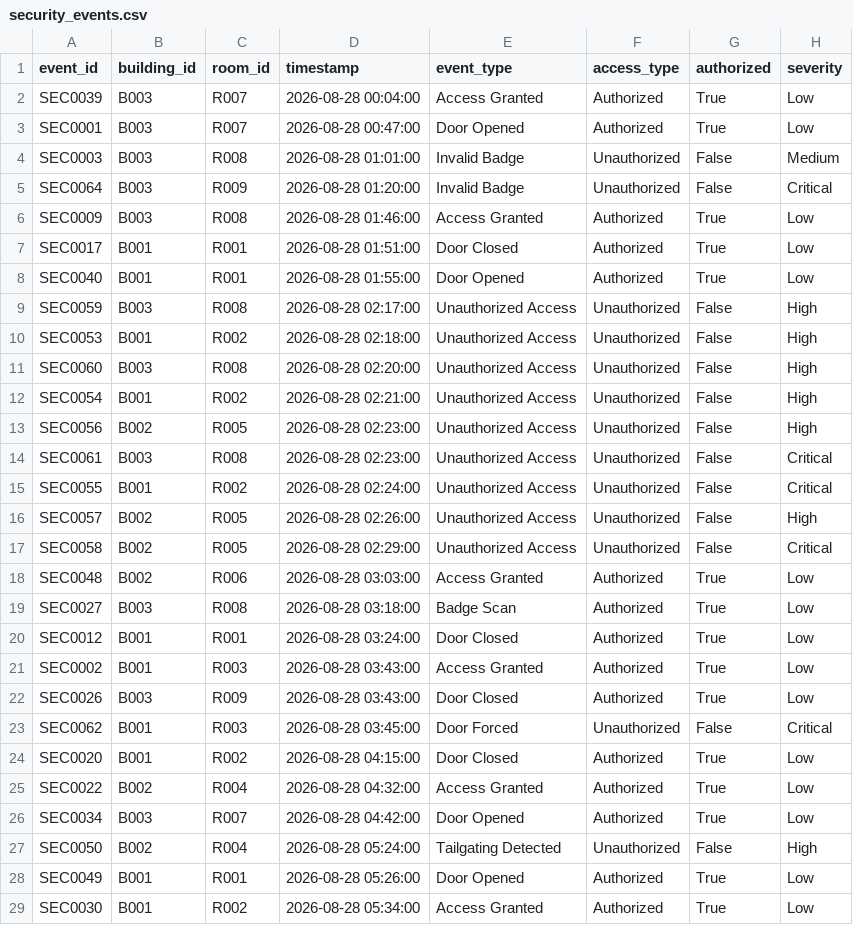
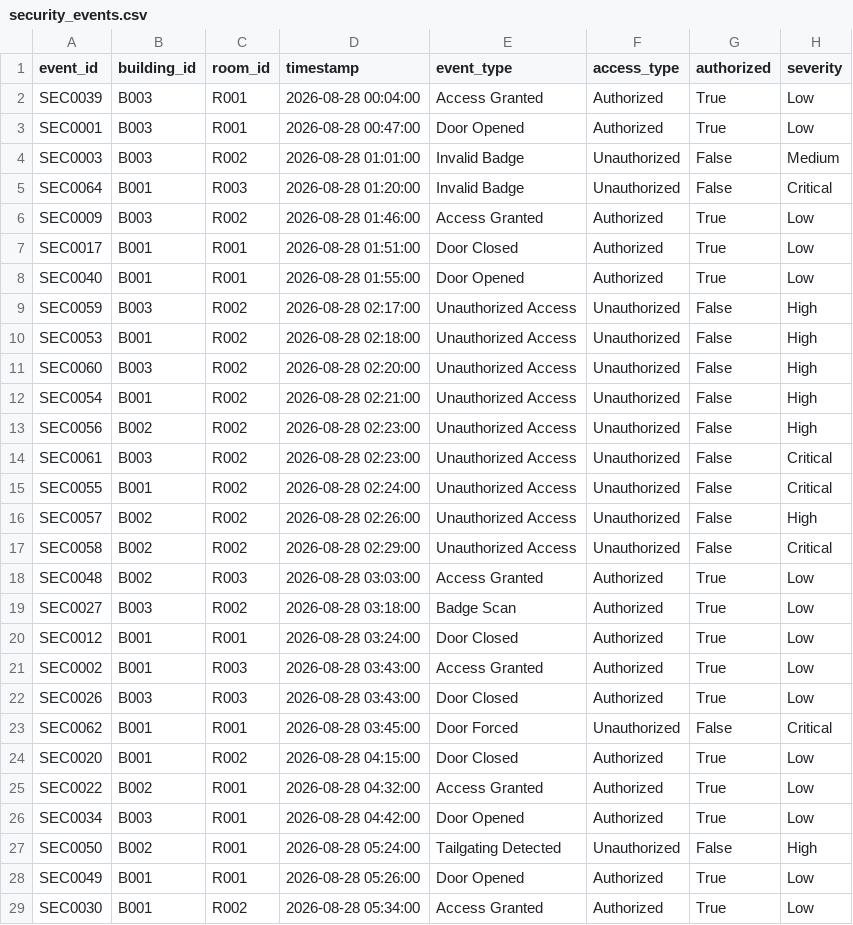
Before and after one commit to Swayam-Nagavi/Agentic-AI-for-Smart-Facility-Operations-Optimization, a CSV file: security_events.csv, drawn as a sheet; only a part is shown; the diff covers the shown part only.

```diff
--- a/security_events.csv
+++ b/security_events.csv
@@ -1,28 +1,28 @@
 event_id,building_id,room_id,timestamp,event_type,access_type,authorized,severity
-SEC0039,B003,R007,2026-08-28 00:04:00,Access Granted,Authorized,True,Low
-SEC0001,B003,R007,2026-08-28 00:47:00,Door Opened,Authorized,True,Low
-SEC0003,B003,R008,2026-08-28 01:01:00,Invalid Badge,Unauthorized,False,Medium
-SEC0064,B003,R009,2026-08-28 01:20:00,Invalid Badge,Unauthorized,False,Critical
-SEC0009,B003,R008,2026-08-28 01:46:00,Access Granted,Authorized,True,Low
+SEC0039,B003,R001,2026-08-28 00:04:00,Access Granted,Authorized,True,Low
+SEC0001,B003,R001,2026-08-28 00:47:00,Door Opened,Authorized,True,Low
+SEC0003,B003,R002,2026-08-28 01:01:00,Invalid Badge,Unauthorized,False,Medium
+SEC0064,B001,R003,2026-08-28 01:20:00,Invalid Badge,Unauthorized,False,Critical
+SEC0009,B003,R002,2026-08-28 01:46:00,Access Granted,Authorized,True,Low
 SEC0017,B001,R001,2026-08-28 01:51:00,Door Closed,Authorized,True,Low
 SEC0040,B001,R001,2026-08-28 01:55:00,Door Opened,Authorized,True,Low
-SEC0059,B003,R008,2026-08-28 02:17:00,Unauthorized Access,Unauthorized,False,High
+SEC0059,B003,R002,2026-08-28 02:17:00,Unauthorized Access,Unauthorized,False,High
 SEC0053,B001,R002,2026-08-28 02:18:00,Unauthorized Access,Unauthorized,False,High
-SEC0060,B003,R008,2026-08-28 02:20:00,Unauthorized Access,Unauthorized,False,High
+SEC0060,B003,R002,2026-08-28 02:20:00,Unauthorized Access,Unauthorized,False,High
 SEC0054,B001,R002,2026-08-28 02:21:00,Unauthorized Access,Unauthorized,False,High
-SEC0056,B002,R005,2026-08-28 02:23:00,Unauthorized Access,Unauthorized,False,High
-SEC0061,B003,R008,2026-08-28 02:23:00,Unauthorized Access,Unauthorized,False,Critical
+SEC0056,B002,R002,2026-08-28 02:23:00,Unauthorized Access,Unauthorized,False,High
+SEC0061,B003,R002,2026-08-28 02:23:00,Unauthorized Access,Unauthorized,False,Critical
 SEC0055,B001,R002,2026-08-28 02:24:00,Unauthorized Access,Unauthorized,False,Critical
-SEC0057,B002,R005,2026-08-28 02:26:00,Unauthorized Access,Unauthorized,False,High
-SEC0058,B002,R005,2026-08-28 02:29:00,Unauthorized Access,Unauthorized,False,Critical
-SEC0048,B002,R006,2026-08-28 03:03:00,Access Granted,Authorized,True,Low
-SEC0027,B003,R008,2026-08-28 03:18:00,Badge Scan,Authorized,True,Low
+SEC0057,B002,R002,2026-08-28 02:26:00,Unauthorized Access,Unauthorized,False,High
+SEC0058,B002,R002,2026-08-28 02:29:00,Unauthorized Access,Unauthorized,False,Critical
+SEC0048,B002,R003,2026-08-28 03:03:00,Access Granted,Authorized,True,Low
+SEC0027,B003,R002,2026-08-28 03:18:00,Badge Scan,Authorized,True,Low
 SEC0012,B001,R001,2026-08-28 03:24:00,Door Closed,Authorized,True,Low
 SEC0002,B001,R003,2026-08-28 03:43:00,Access Granted,Authorized,True,Low
-SEC0026,B003,R009,2026-08-28 03:43:00,Door Closed,Authorized,True,Low
-SEC0062,B001,R003,2026-08-28 03:45:00,Door Forced,Unauthorized,False,Critical
+SEC0026,B003,R003,2026-08-28 03:43:00,Door Closed,Authorized,True,Low
+SEC0062,B001,R001,2026-08-28 03:45:00,Door Forced,Unauthorized,False,Critical
 SEC0020,B001,R002,2026-08-28 04:15:00,Door Closed,Authorized,True,Low
-SEC0022,B002,R004,2026-08-28 04:32:00,Access Granted,Authorized,True,Low
-SEC0034,B003,R007,2026-08-28 04:42:00,Door Opened,Authorized,True,Low
-SEC0050,B002,R004,2026-08-28 05:24:00,Tailgating Detected,Unauthorized,False,High
+SEC0022,B002,R001,2026-08-28 04:32:00,Access Granted,Authorized,True,Low
+SEC0034,B003,R001,2026-08-28 04:42:00,Door Opened,Authorized,True,Low
+SEC0050,B002,R001,2026-08-28 05:24:00,Tailgating Detected,Unauthorized,False,High
 SEC0049,B001,R001,2026-08-28 05:26:00,Door Opened,Authorized,True,Low
```
Also changed, not shown: 24 edited cells elsewhere in this file, 10 other files.
